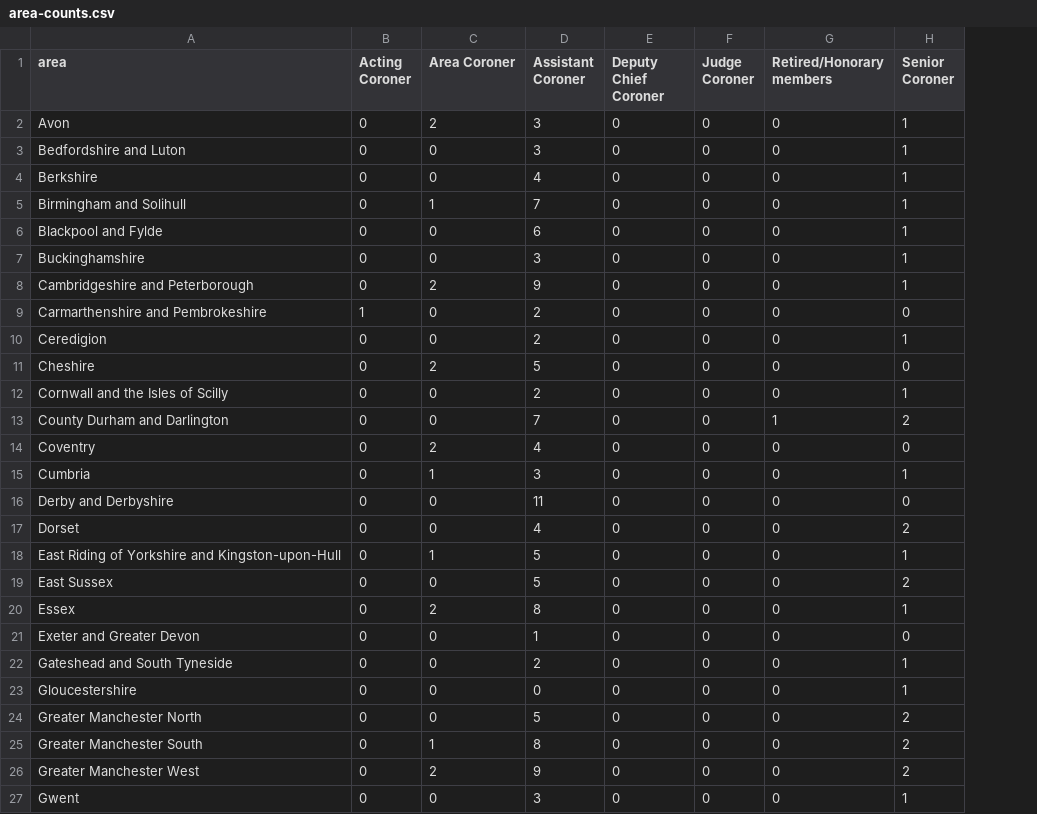
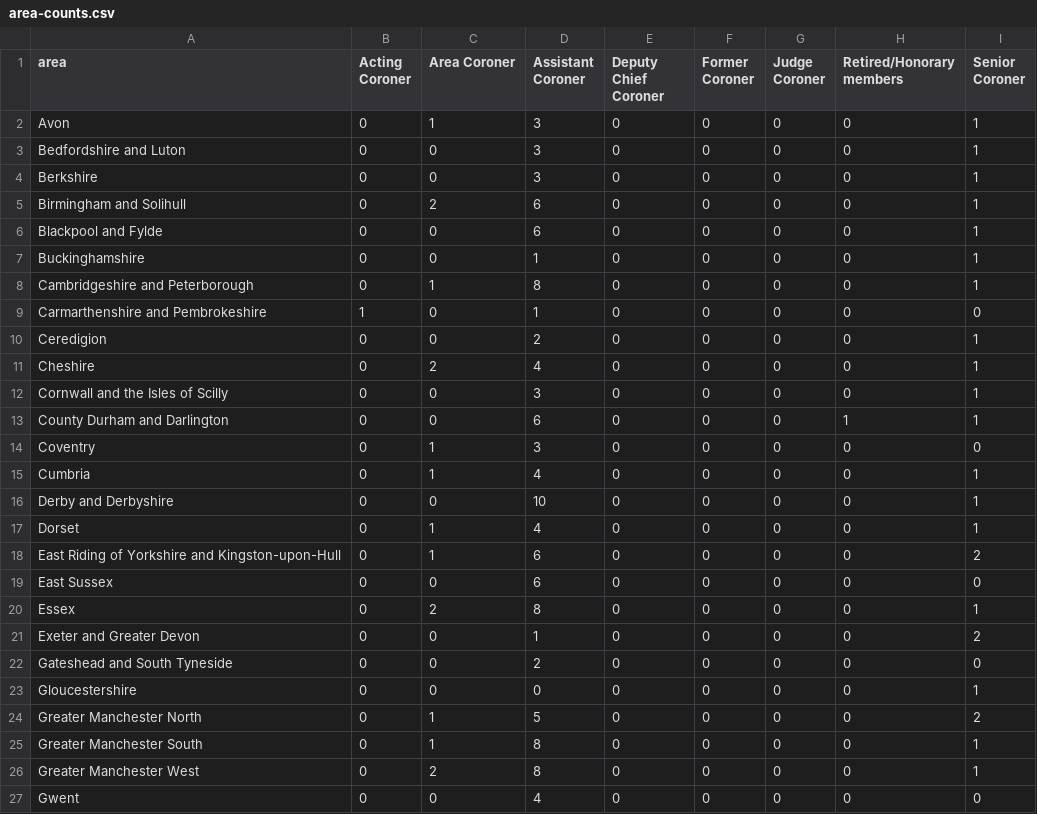
Before and after one commit to maxafanasiev/test_actions, a CSV file: src/analyse/counts/data/name/area-counts.csv, drawn as a sheet; only a part is shown; addresses are those after the commit; the diff covers the shown part only; the diff names each change by its address in the sheet, - before the commit and + after, or states it on an @@ line.

```diff
--- a/src/analyse/counts/data/name/area-counts.csv
+++ b/src/analyse/counts/data/name/area-counts.csv
+column F (Former Coroner), rows 2-27: all 0
-C2 (Area Coroner): 2
+C2 (Area Coroner): 1
-D4 (Assistant Coroner): 4
+D4 (Assistant Coroner): 3
-C5 (Area Coroner): 1
+C5 (Area Coroner): 2
-D5 (Assistant Coroner): 7
+D5 (Assistant Coroner): 6
-D7 (Assistant Coroner): 3
+D7 (Assistant Coroner): 1
-C8 (Area Coroner): 2
+C8 (Area Coroner): 1
-D8 (Assistant Coroner): 9
+D8 (Assistant Coroner): 8
-D9 (Assistant Coroner): 2
+D9 (Assistant Coroner): 1
-D11 (Assistant Coroner): 5
+D11 (Assistant Coroner): 4
-I11 (Senior Coroner): 0
+I11 (Senior Coroner): 1
-D12 (Assistant Coroner): 2
+D12 (Assistant Coroner): 3
-D13 (Assistant Coroner): 7
+D13 (Assistant Coroner): 6
-I13 (Senior Coroner): 2
+I13 (Senior Coroner): 1
-C14 (Area Coroner): 2
+C14 (Area Coroner): 1
-D14 (Assistant Coroner): 4
+D14 (Assistant Coroner): 3
-D15 (Assistant Coroner): 3
+D15 (Assistant Coroner): 4
-D16 (Assistant Coroner): 11
+D16 (Assistant Coroner): 10
-I16 (Senior Coroner): 0
+I16 (Senior Coroner): 1
-C17 (Area Coroner): 0
+C17 (Area Coroner): 1
-I17 (Senior Coroner): 2
+I17 (Senior Coroner): 1
-D18:D19 (Assistant Coroner): 5
+D18:D19 (Assistant Coroner): 6
-I18 (Senior Coroner): 1
+I18 (Senior Coroner): 2
-I19 (Senior Coroner): 2
+I19 (Senior Coroner): 0
-I21 (Senior Coroner): 0
+I21 (Senior Coroner): 2
-I22 (Senior Coroner): 1
+I22 (Senior Coroner): 0
-C24 (Area Coroner): 0
+C24 (Area Coroner): 1
-I25:I26 (Senior Coroner): 2
+I25:I26 (Senior Coroner): 1
-D26 (Assistant Coroner): 9
+D26 (Assistant Coroner): 8
-D27 (Assistant Coroner): 3
+D27 (Assistant Coroner): 4
-I27 (Senior Coroner): 1
+I27 (Senior Coroner): 0
```
Also changed, not shown: 2 added rows and 54 edited cells elsewhere in this file, src/analyse/counts/data/area/area-years.csv, src/analyse/counts/data/name/name-counts.csv, 28 other files.
